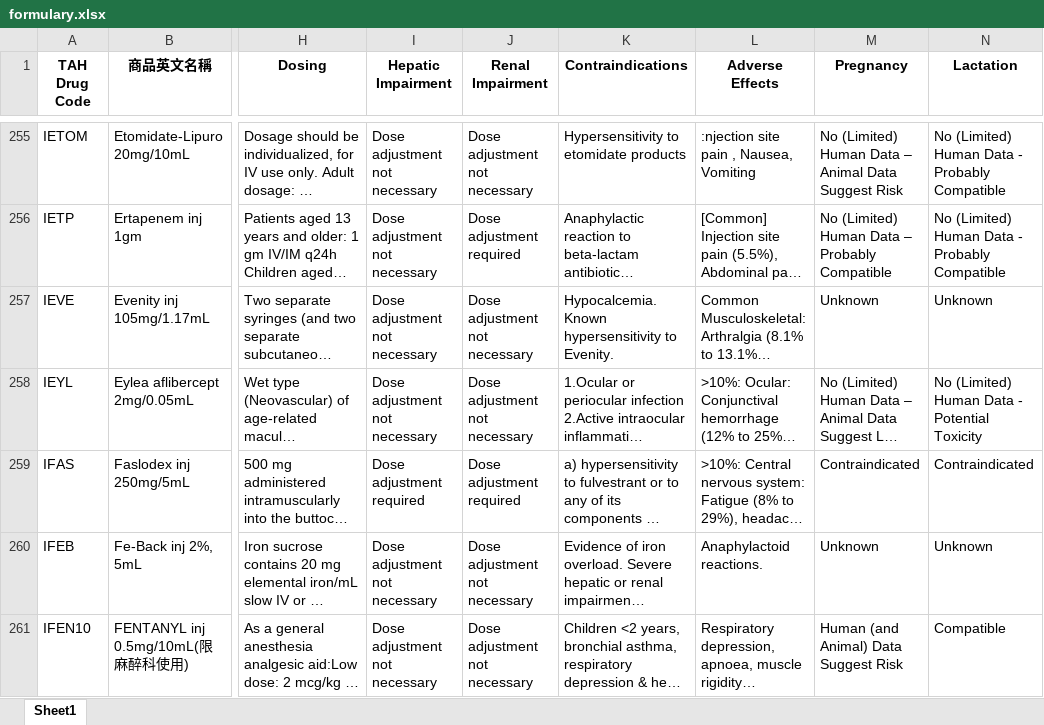
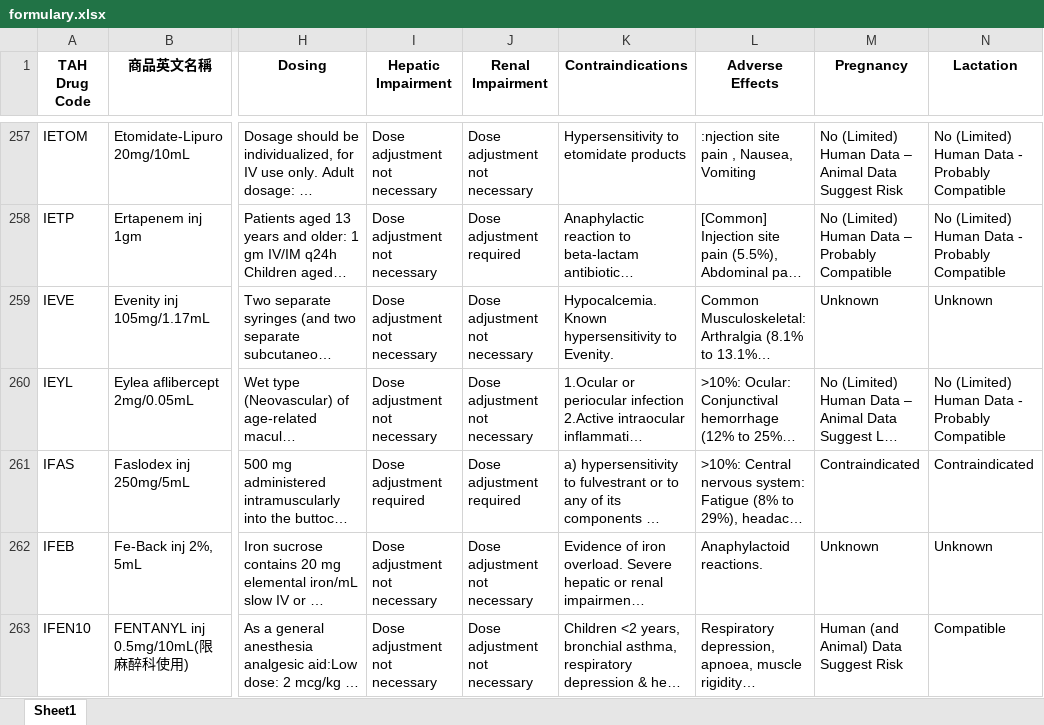
Before and after one commit to shin13/formulary-gitbook, an Excel workbook: formulary.xlsx, sheet Sheet1, drawn as a sheet; only a part is shown, gaps mark what is left out; long unchanged cells end in …; values as stored, in another font and other column widths than the file's, no borders; addresses are those after the commit; the diff covers the shown part only; the diff names each change by its address in the sheet, - before the commit and + after, or states it on an @@ line.

```diff
--- a/formulary.xlsx (sheet Sheet1)
+++ b/formulary.xlsx (sheet Sheet1)
-N260 (Lactation): No (Limited) Human Data - Potential Toxicity
+N260 (Lactation): No (Limited) Human Data - Probably Compatible
```
Also changed, not shown: 9 added rows and 2 removed rows elsewhere in this sheet, formulary2.xlsx, 15 other files.
